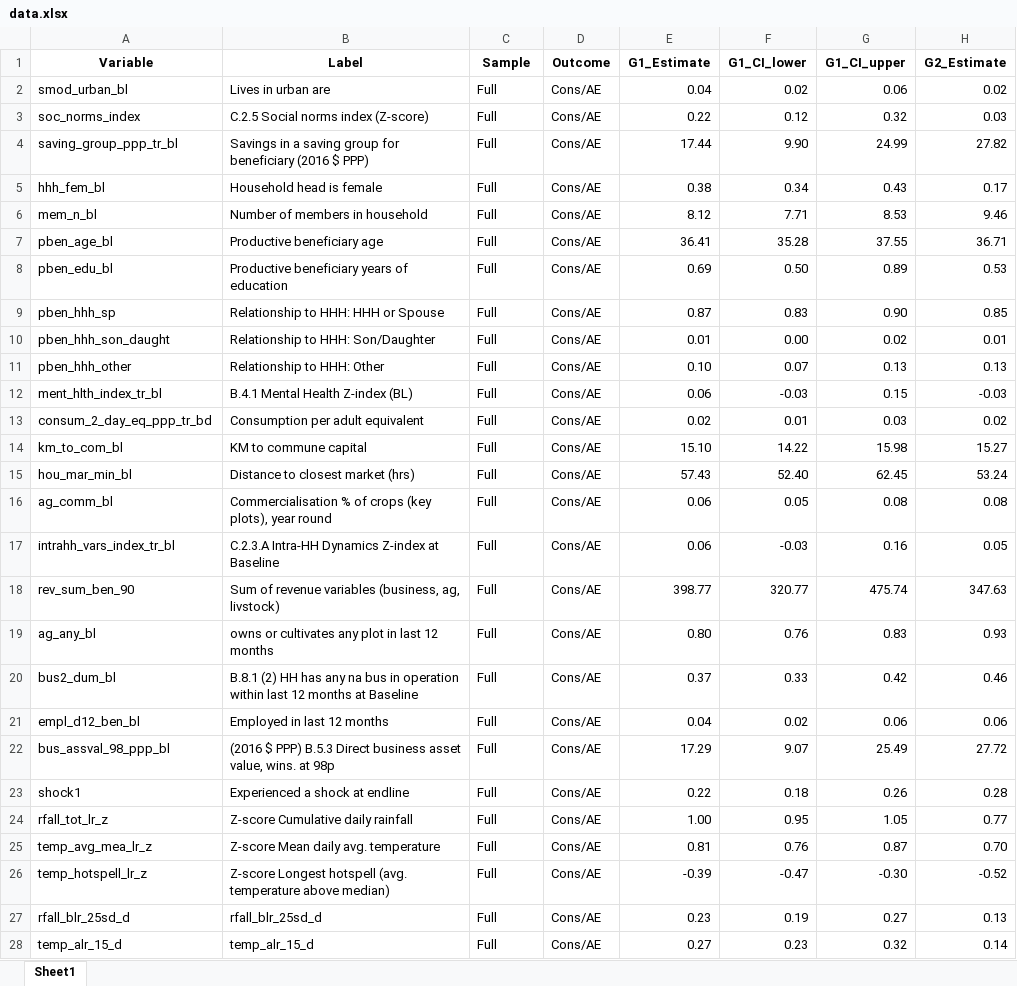
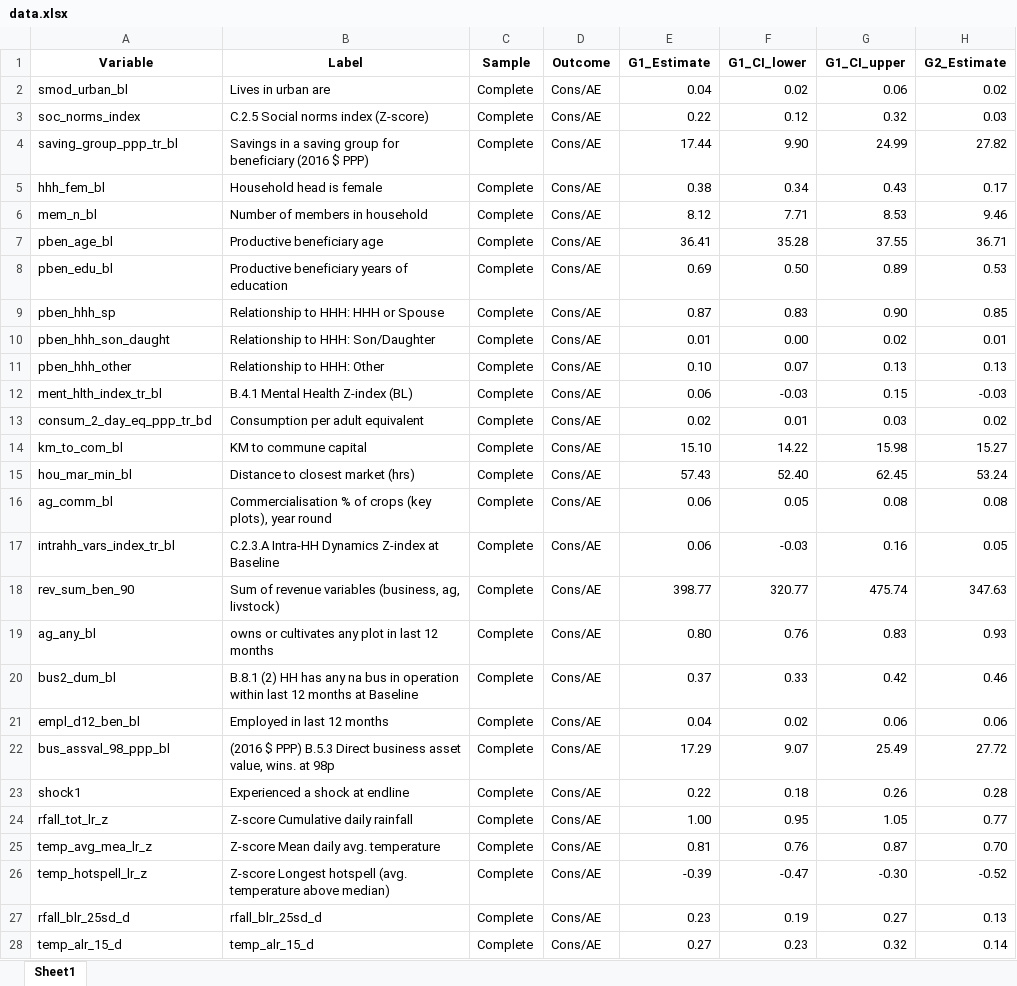
Before and after one commit to JonasWeinert/CLAN_overview, an Excel workbook: data.xlsx, sheet Sheet1, drawn as a sheet; only a part is shown; values as stored, in another font and other column widths than the file's, no borders; the diff covers the shown part only; the diff names each change by its address in the sheet, - before the commit and + after, or states it on an @@ line.

Commit message:
wording for full/complete fixed in CLAN

```diff
--- a/data.xlsx (sheet Sheet1)
+++ b/data.xlsx (sheet Sheet1)
-C2:C28 (Sample): Full
+C2:C28 (Sample): Complete
```
Also changed, not shown: 183 edited cells elsewhere in this sheet, 1 other file.
